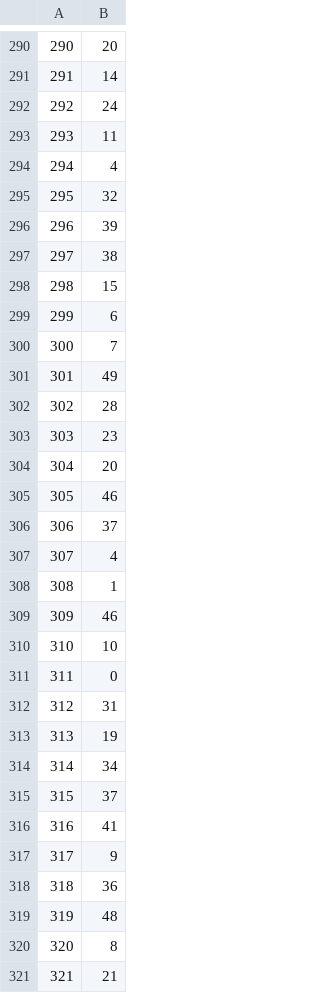
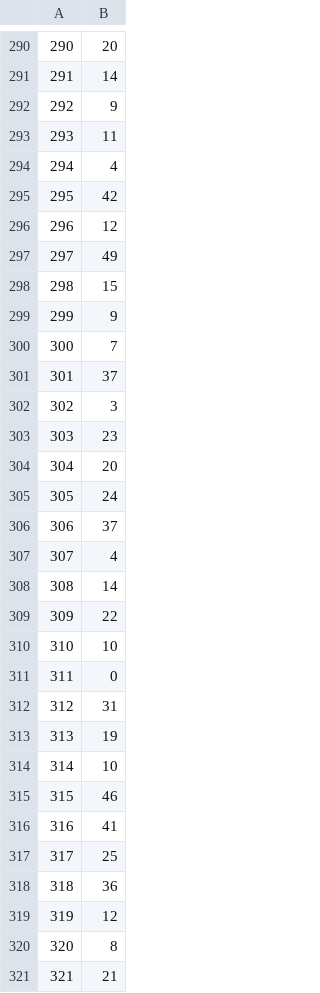
Before and after one commit to Heavenswind/RecognizeCharacters, a CSV file: ds1Val-dt.csv, drawn as a sheet; only a part is shown, gaps mark what is left out; the diff covers the shown part only.

```diff
--- a/ds1Val-dt.csv
+++ b/ds1Val-dt.csv
@@ -291,20 +291,20 @@
 291,14
-292,24
+292,9
 293,11
 294,4
-295,32
-296,39
-297,38
+295,42
+296,12
+297,49
 298,15
-299,6
+299,9
 300,7
-301,49
-302,28
+301,37
+302,3
 303,23
 304,20
-305,46
+305,24
 306,37
 307,4
-308,1
-309,46
+308,14
+309,22
 310,10
@@ -313,8 +313,8 @@
 313,19
-314,34
-315,37
+314,10
+315,46
 316,41
-317,9
+317,25
 318,36
-319,48
+319,12
 320,8
```
Also changed, not shown: 178 edited cells elsewhere in this file, 5 other files.
